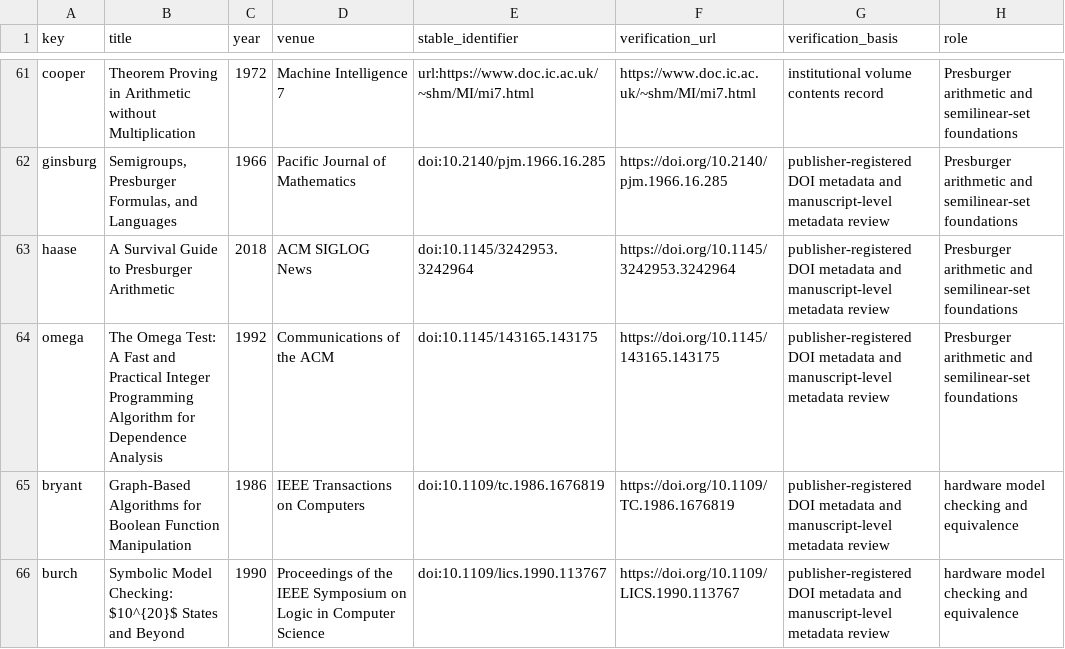
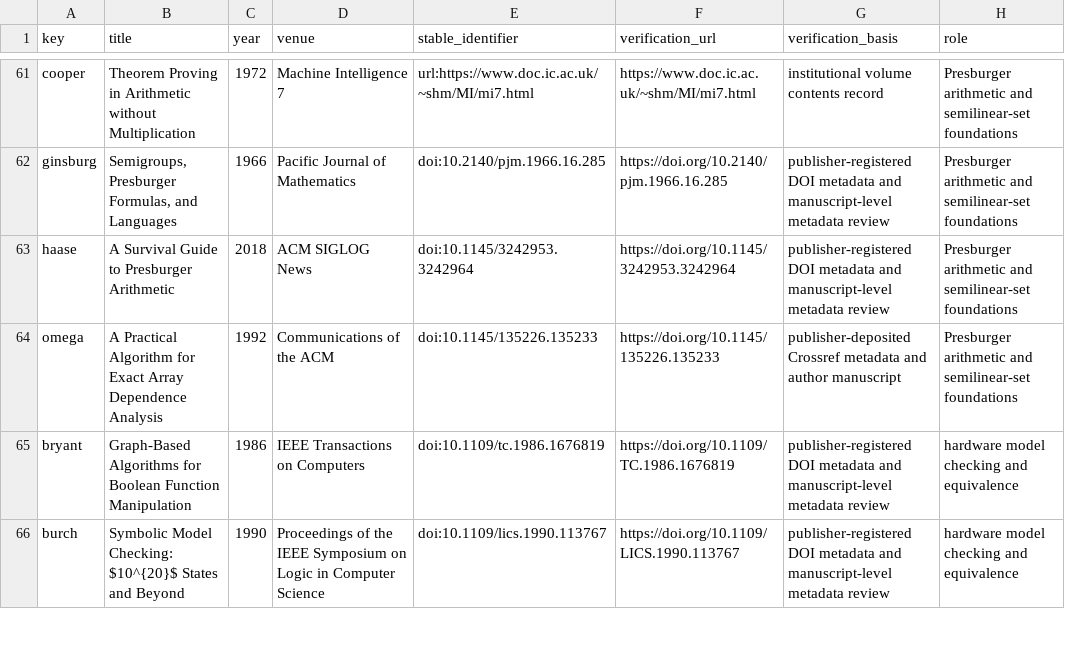
Before and after one commit to Haoyi-Zhang/PipeRefine, a CSV file: literature/bibliography-audit.csv, drawn as a sheet; only a part is shown, gaps mark what is left out.

```diff
--- a/literature/bibliography-audit.csv
+++ b/literature/bibliography-audit.csv
@@ -63,3 +63,3 @@ ginsburg,"Semigroups, Presburger Formulas, and Languages",1966,Pacific Journal o
 haase,A Survival Guide to Presburger Arithmetic,2018,ACM SIGLOG News,doi:10.1145/3242953.3242964,https://doi.org/10.1145/3242953.3242964,publisher-registered DOI metadata and manuscript-level metadata review,Presburger arithmetic and semilinear-set foundations
-omega,The Omega Test: A Fast and Practical Integer Programming Algorithm for Dependence Analysis,1992,Communications of the ACM,doi:10.1145/143165.143175,https://doi.org/10.1145/143165.143175,publisher-registered DOI metadata and manuscript-level metadata review,Presburger arithmetic and semilinear-set foundations
+omega,A Practical Algorithm for Exact Array Dependence Analysis,1992,Communications of the ACM,doi:10.1145/135226.135233,https://doi.org/10.1145/135226.135233,publisher-deposited Crossref metadata and author manuscript,Presburger arithmetic and semilinear-set foundations
 bryant,Graph-Based Algorithms for Boolean Function Manipulation,1986,IEEE Transactions on Computers,doi:10.1109/tc.1986.1676819,https://doi.org/10.1109/TC.1986.1676819,publisher-registered DOI metadata and manuscript-level metadata review,hardware model checking and equivalence
```
Also changed, not shown: bibliography-results/entries.csv, 5 other files.
